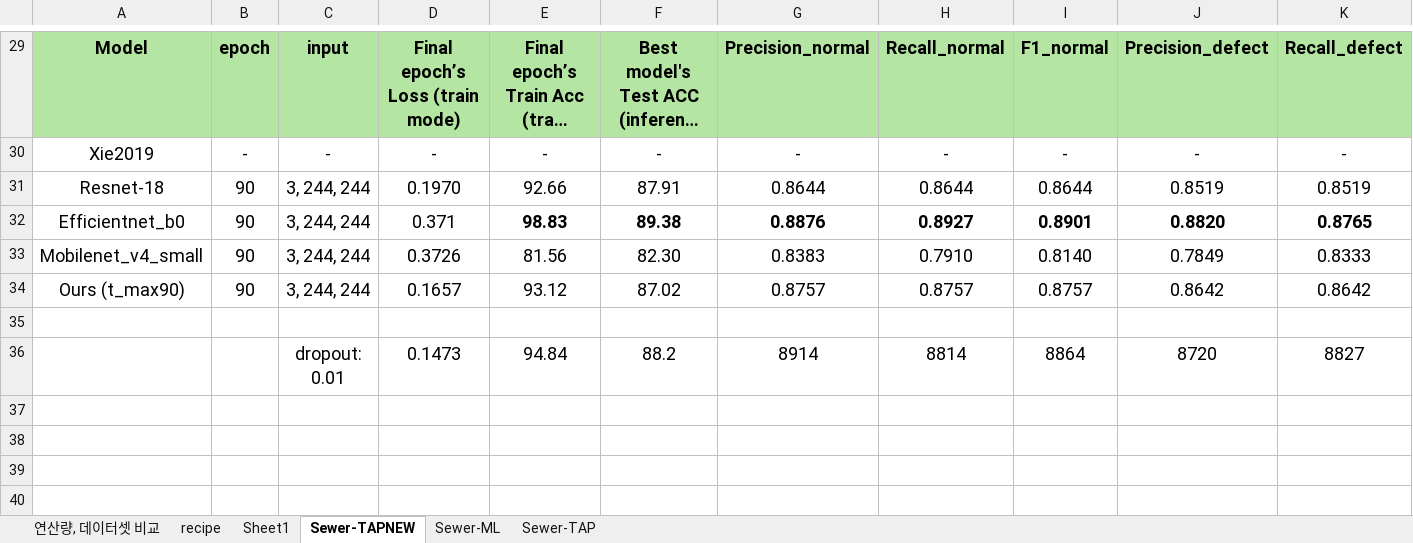
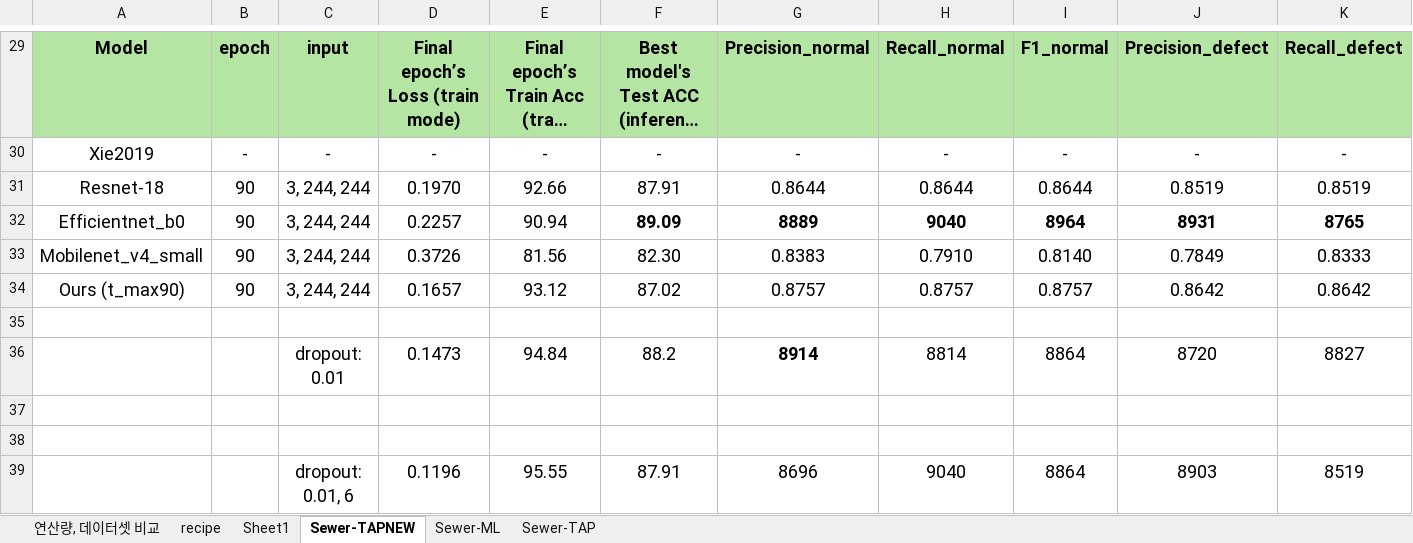
Before and after one commit to Hannibal730/On-device-Sewer-Defect-Inspection, an Excel workbook: table.xlsx, sheet Sewer-TAPNEW, drawn as a sheet; only a part is shown, gaps mark what is left out; long unchanged cells end in …; values as stored, in another font and other column widths than the file's, no borders; removed rows and columns are numbered as before the commit, all else as after; rows hold the shown columns only; the diff names each change by its address in the sheet, - before the commit and + after, or states it on an @@ line.

```diff
--- a/table.xlsx (sheet Sewer-TAPNEW)
+++ b/table.xlsx (sheet Sewer-TAPNEW)
-row 32: Efficientnet_b0 | 90 | 3, 244, 244 | 0.371 | 98.83 | 89.38 | 0.8876 | 0.8927 | 0.8901 | 0.8820 | 0.8765
+row 32: Efficientnet_b0 | 90 | 3, 244, 244 | 0.2257 | 90.94 | 89.09 | 8889 | 9040 | 8964 | 8931 | 8765
-G36 bold: off
+G36 bold: on
+row 37: (empty)
+row 38: (empty)
+row 39:  |  | dropout: 0.01, 6 | 0.1196 | 95.55 | 87.91 | 8696 | 9040 | 8864 | 8903 | 8519
```
Also changed, not shown: sheet Sheet1, sheet recipe, 2 other files.
